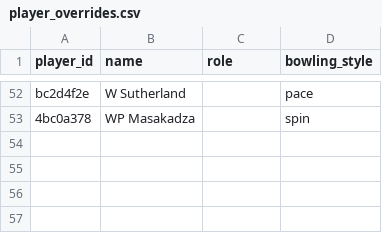
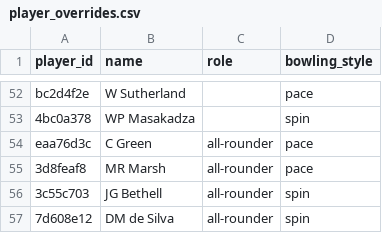
Before and after one commit to srivatsanj27/cricket-cwc27, a CSV file: config/player_overrides.csv, drawn as a sheet; only a part is shown, gaps mark what is left out.

Commit message:
data: role overrides for Green, Marsh, Bethell and Dhananjaya de Silva

```diff
--- a/config/player_overrides.csv
+++ b/config/player_overrides.csv
@@ -53 +53,5 @@ bc2d4f2e,W Sutherland,,pace
 4bc0a378,WP Masakadza,,spin
+eaa76d3c,C Green,all-rounder,pace
+3d8feaf8,MR Marsh,all-rounder,pace
+3c55c703,JG Bethell,all-rounder,spin
+7d608e12,DM de Silva,all-rounder,spin
```
